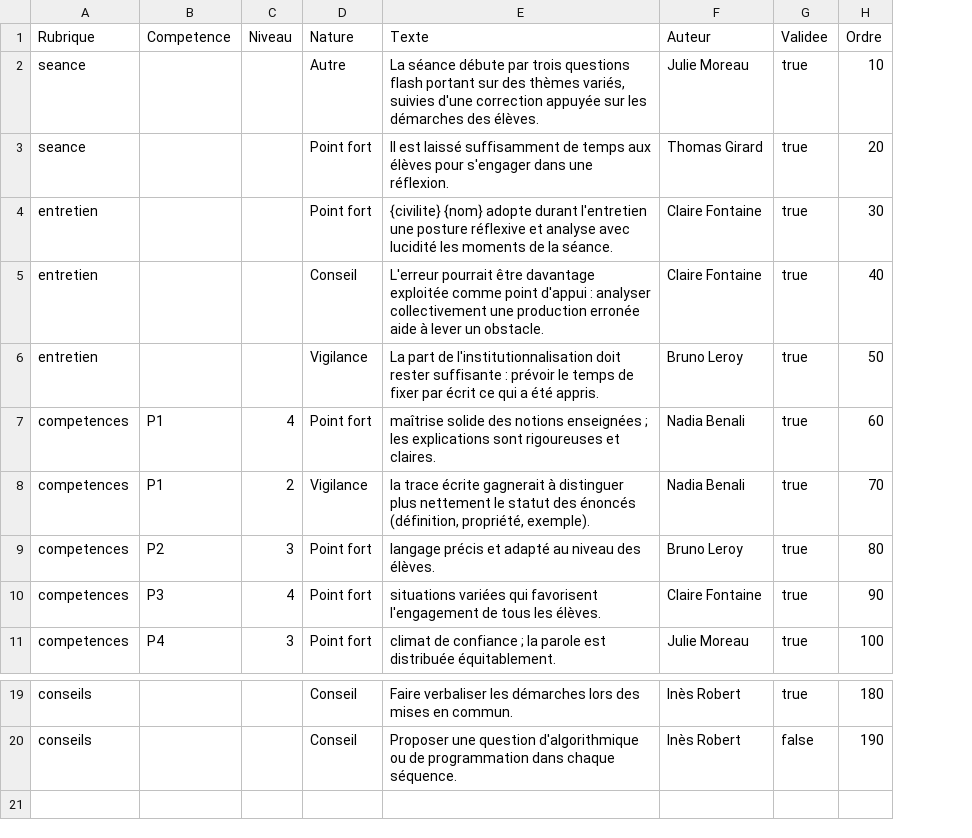
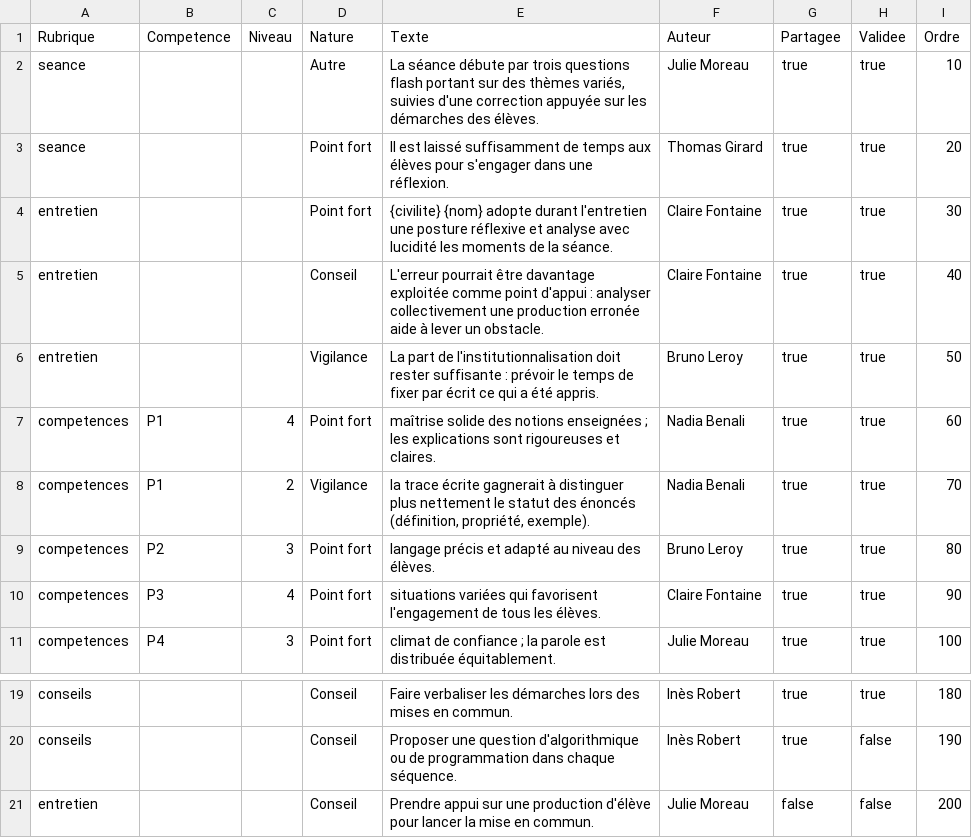
Before and after one commit to VPantaloni/grist-rapports-app, a CSV file: installation/donnees-exemple/Phrases.csv, drawn as a sheet; only a part is shown, gaps mark what is left out; the diff names each change by its address in the sheet, - before the commit and + after, or states it on an @@ line.

```diff
--- a/installation/donnees-exemple/Phrases.csv
+++ b/installation/donnees-exemple/Phrases.csv
+column G (Partagee), rows 2-11: all true; rows 19-20: true | true
+row 21: entretien |  |  | Conseil | Prendre appui sur une production d'élève pour lancer la mise en commun. | Julie Moreau | false | false | 200
```
Also changed, not shown: installation/donnees-exemple/Navigation.csv, installation/donnees-exemple/Permissions.csv, 18 other files.
